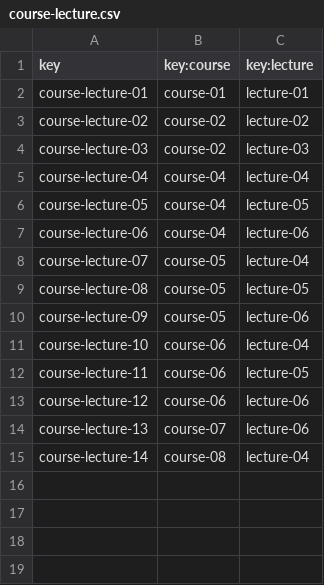
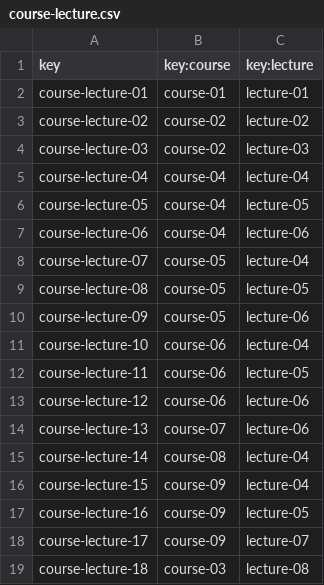
Before and after one commit to pgmarc/DP2-Project-C2.04.05, a CSV file: src/main/webapp/WEB-INF/resources/sample-data/course-lecture.csv, drawn as a sheet; the diff names each change by its address in the sheet, - before the commit and + after, or states it on an @@ line.

```diff
--- a/src/main/webapp/WEB-INF/resources/sample-data/course-lecture.csv
+++ b/src/main/webapp/WEB-INF/resources/sample-data/course-lecture.csv
+row 16: course-lecture-15 | course-09 | lecture-04
+row 17: course-lecture-16 | course-09 | lecture-05
+row 18: course-lecture-17 | course-09 | lecture-07
+row 19: course-lecture-18 | course-03 | lecture-08
```
Also changed, not shown: src/main/webapp/WEB-INF/resources/sample-data/course.csv, src/main/webapp/WEB-INF/resources/sample-data/lecture.csv, 35 other files.
